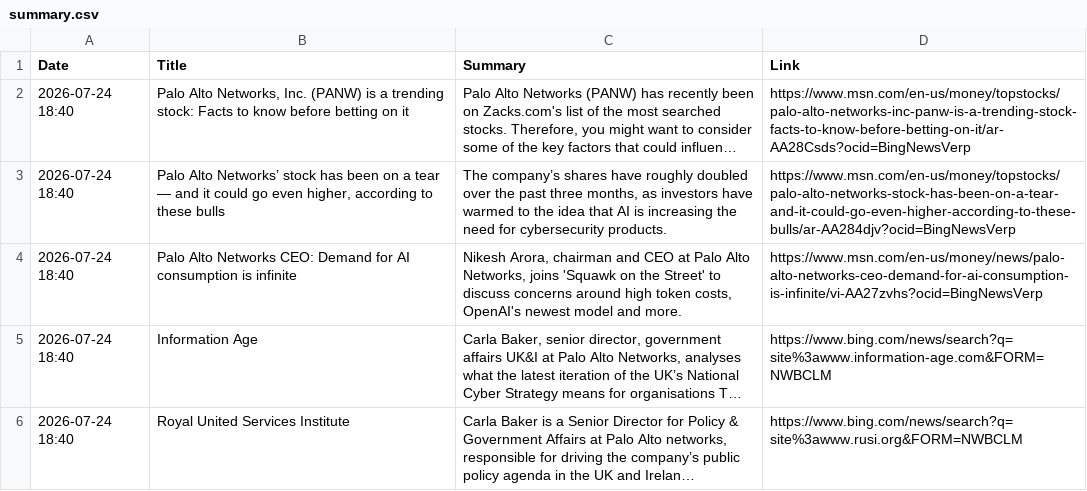
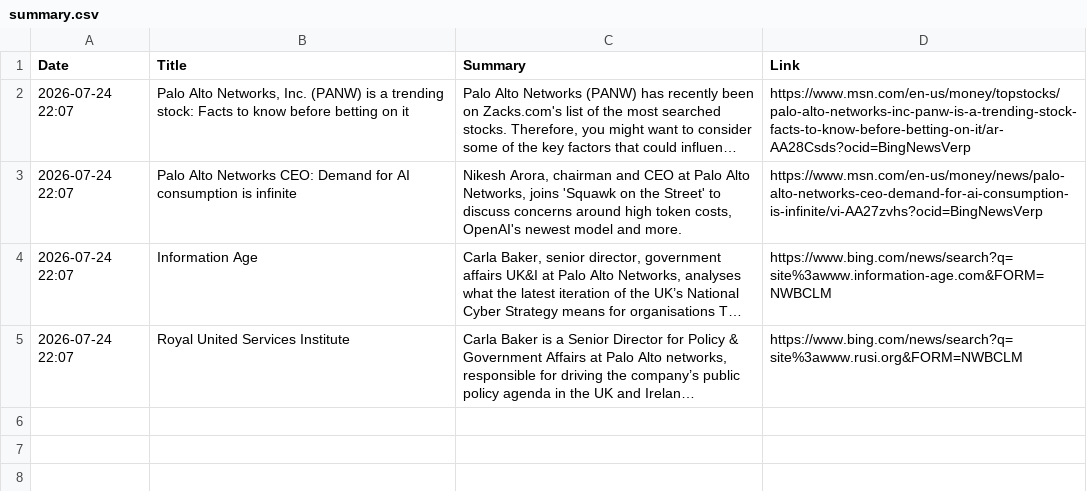
Before and after one commit to ashnaHPR/HPRxPANW-UK-tracker, a CSV file: summaries/weekly/summary.csv, drawn as a sheet; long unchanged cells end in …; removed rows and columns are numbered as before the commit, all else as after; the diff names each change by its address in the sheet, - before the commit and + after, or states it on an @@ line.

```diff
--- a/summaries/weekly/summary.csv
+++ b/summaries/weekly/summary.csv
-A2 (Date): 2026-07-24 18:40
+A2 (Date): 2026-07-24 22:07
-row 3: 2026-07-24 18:40 | Palo Alto Networks’ stock has been on a tear — and it could go even higher, according to these bulls | The company’s shares have roughly doubled over the past three months, as investors have warmed to the idea that AI is increasing the need for cybersecurity products. | https://www.msn.com/en-us/money/topstocks/palo-alto-networks-stock-has-been-on-a-tear-and-it-could-go-even-higher-according-to-these-bulls/ar-AA284djv?ocid=BingNewsVerp
-A3:A5 (Date): 2026-07-24 18:40
+A3:A5 (Date): 2026-07-24 22:07
```
Also changed, not shown: summaries/monthly/2026/07.csv, 1 other file.
